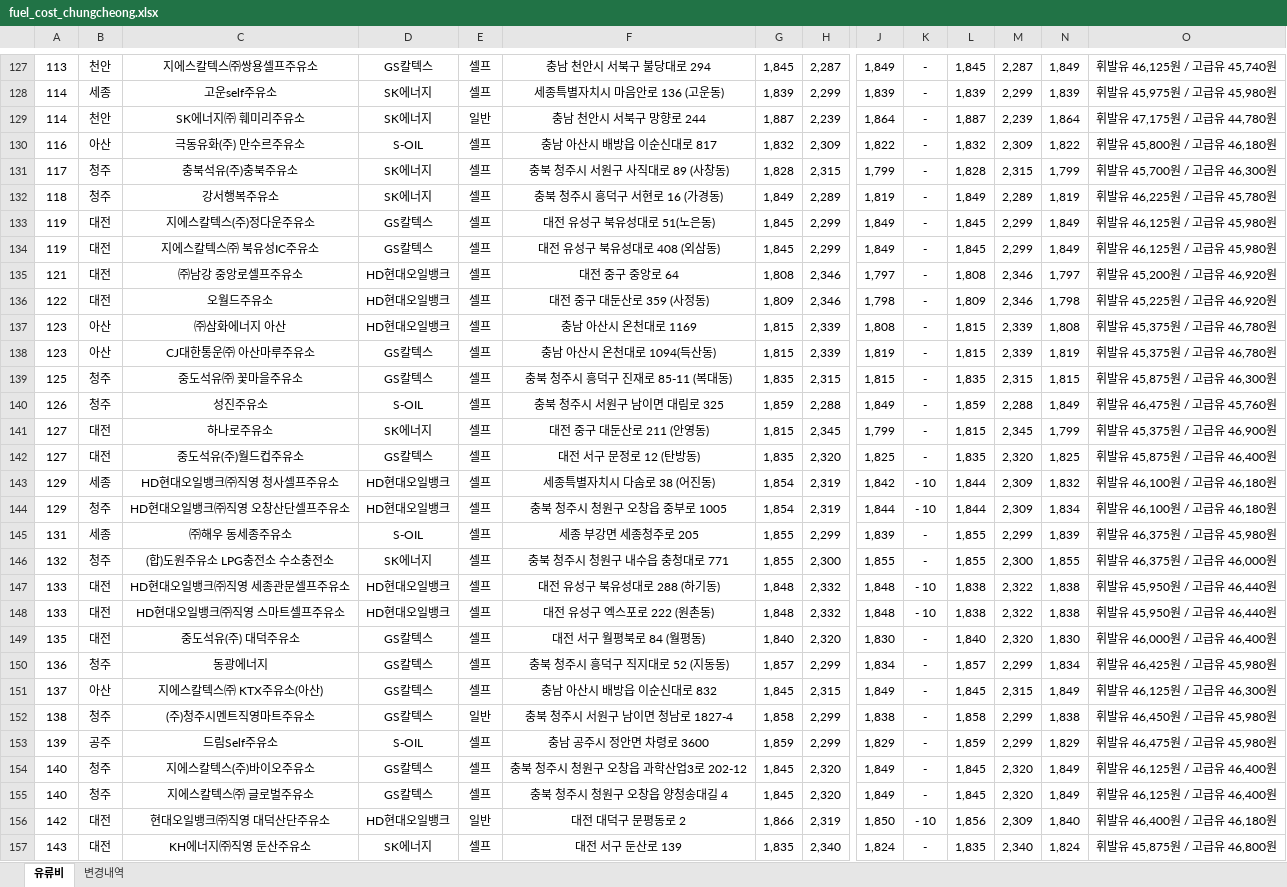
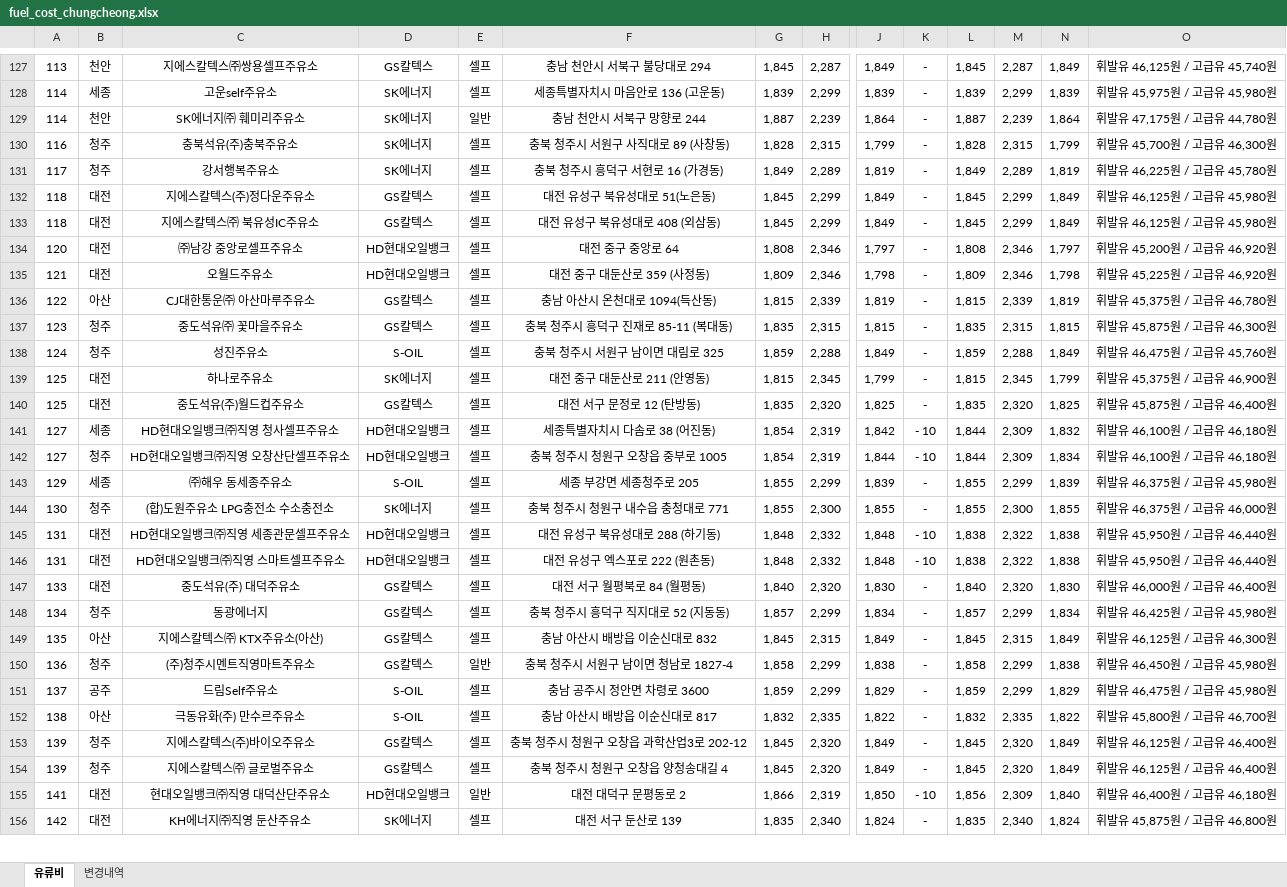
Before and after one commit to krwizxp/fcupdater, an Excel workbook: fuel_cost_chungcheong.xlsx, sheet 유류비, drawn as a sheet; only a part is shown, gaps mark what is left out; values as stored, in another font and other column widths than the file's, no borders; removed rows and columns are numbered as before the commit, all else as after; rows hold the shown columns only; the diff covers the shown part only; the diff names each change by its address in the sheet, - before the commit and + after, or states it on an @@ line.

Commit message:
Refresh workbook from September 15 Opinet prices
Use the source collected at 2026-09-15 03:12:30 UTC: 10,227 national
records and 868 regional stations. Update 45 existing stations, add one
Asan station and remove one Cheongju station; preserve user inputs and
workbook formatting. The change log contains 47 rows.

Default and --verify outputs are byte-identical. Independently checked
6,944 source fields, 322 header/input cells and all 11,421 formula caches
against LibreOffice recalculation. Visual review passed on both sheets.
No Rust or build configuration changes.

```diff
--- a/fuel_cost_chungcheong.xlsx (sheet 유류비)
+++ b/fuel_cost_chungcheong.xlsx (sheet 유류비)
-row 130: 116 | 아산 | 극동유화(주) 만수르주유소 | S-OIL | 셀프 | 충남 아산시 배방읍 이순신대로 817 | 1,832 | 2,309 | 1,822 | - | 1,832 | 2,309 | 1,822 | 휘발유 45,800원 / 고급유 46,180원
-A130: 117
+A130: 116
-A131: 118
+A131: 117
-A132:A133: 119
+A132:A133: 118
-A134: 121
+A134: 120
-A135: 122
+A135: 121
-row 137: 123 | 아산 | ㈜삼화에너지 아산 | HD현대오일뱅크 | 셀프 | 충남 아산시 온천대로 1169 | 1,815 | 2,339 | 1,808 | - | 1,815 | 2,339 | 1,808 | 휘발유 45,375원 / 고급유 46,780원
-A136: 123
+A136: 122
-A137: 125
+A137: 123
-A138: 126
+A138: 124
-A139:A140: 127
+A139:A140: 125
-A141:A142: 129
+A141:A142: 127
-A143: 131
+A143: 129
-A144: 132
+A144: 130
-A145:A146: 133
+A145:A146: 131
-A147: 135
+A147: 133
-A148: 136
+A148: 134
-A149: 137
+A149: 135
-A150: 138
+A150: 136
-A151: 139
+A151: 137
+row 152: 138 | 아산 | 극동유화(주) 만수르주유소 | S-OIL | 셀프 | 충남 아산시 배방읍 이순신대로 817 | 1,832 | 2,335 | 1,822 | - | 1,832 | 2,335 | 1,822 | 휘발유 45,800원 / 고급유 46,700원
-A153:A154: 140
+A153:A154: 139
-A155: 142
+A155: 141
-A156: 143
+A156: 142
```
Also changed, not shown: 34 added rows, 33 removed rows and 76 edited cells elsewhere in this sheet, sheet 변경내역, formulas that keep their value.
